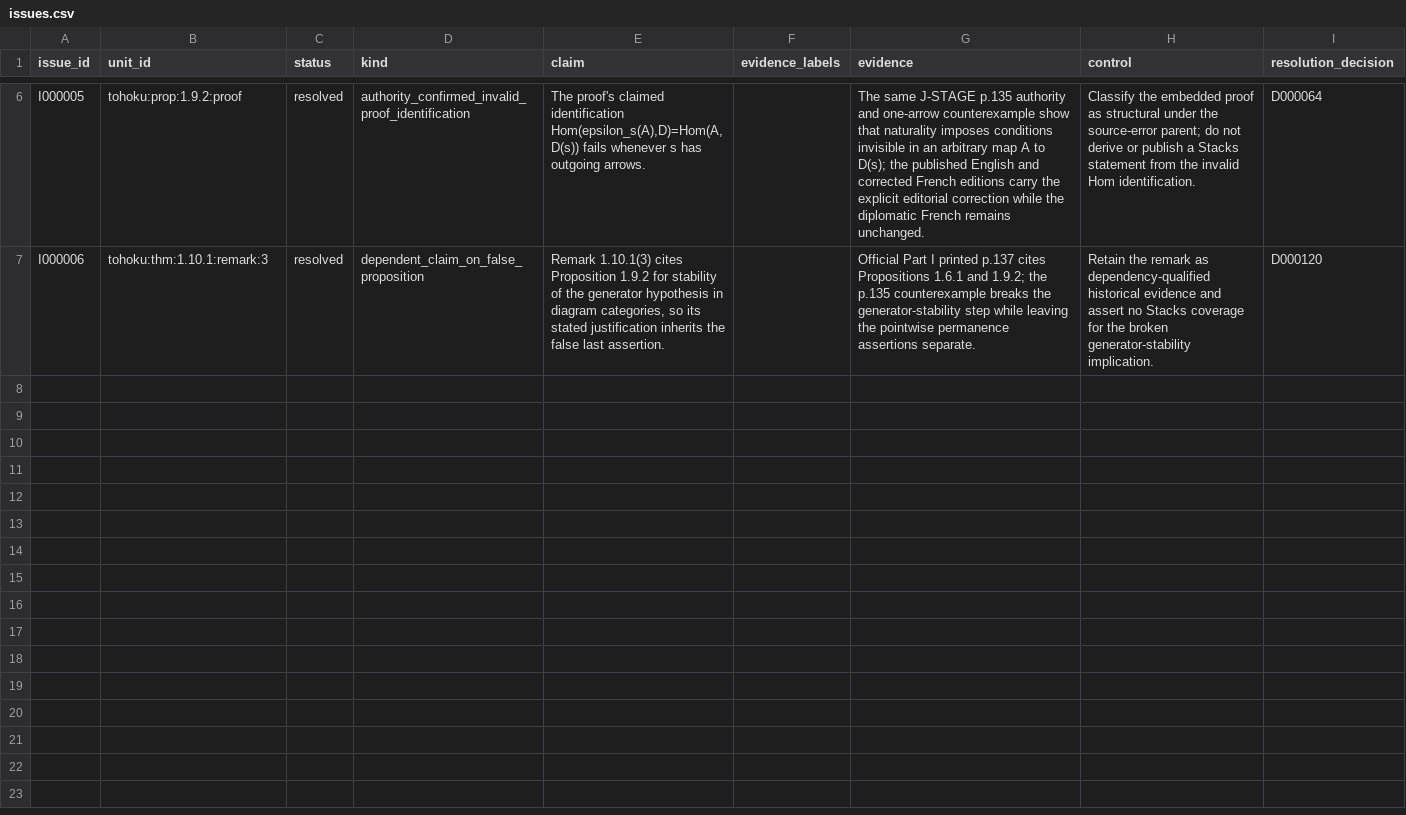
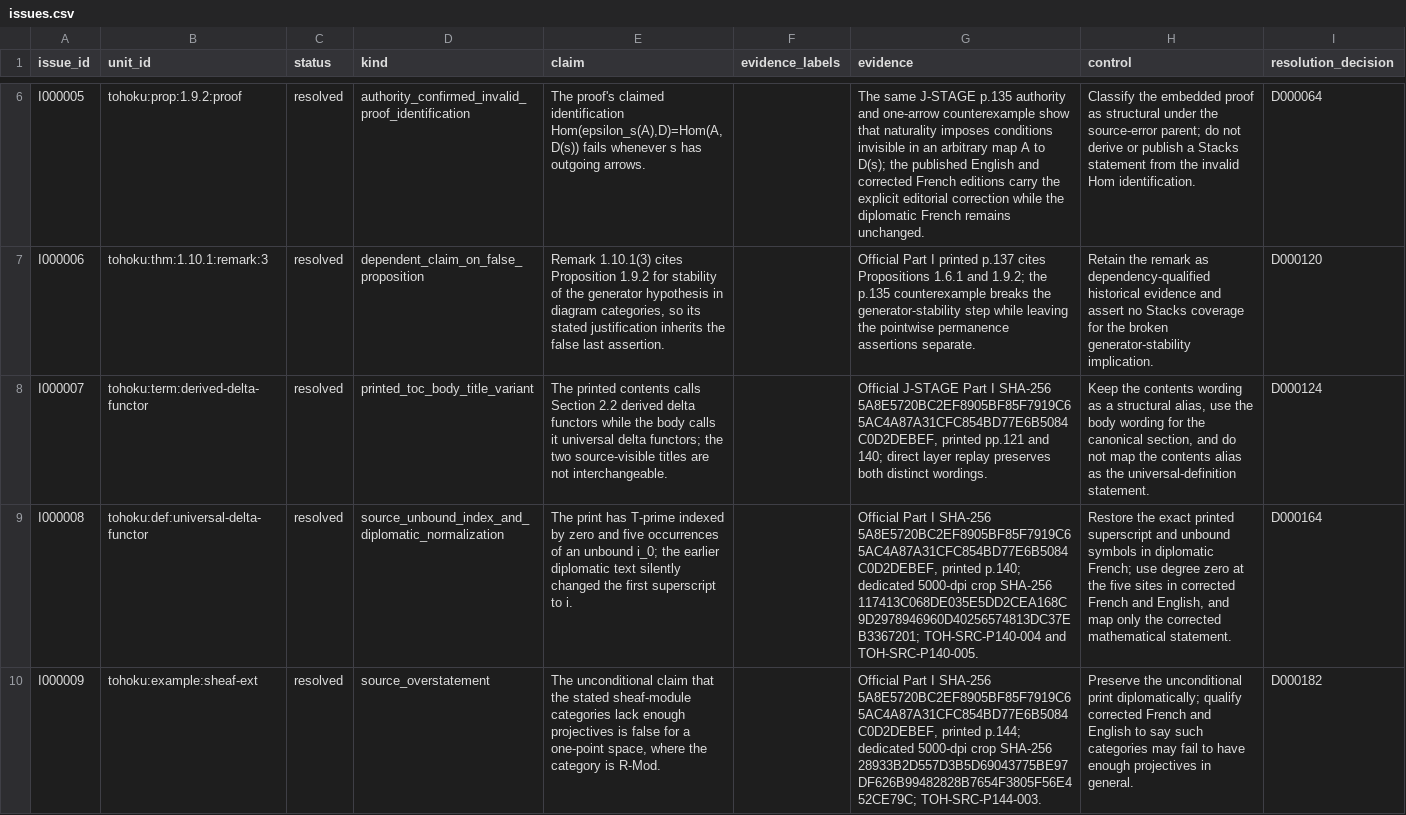
Before and after one commit to KokunoYumeto/stacks-english-ai-edition, a CSV file: tohoku/issues.csv, drawn as a sheet; only a part is shown, gaps mark what is left out; the diff covers the shown part only; the diff names each change by its address in the sheet, - before the commit and + after, or states it on an @@ line.

Commit message:
Import Tohoku Chapter II mapping decisions
Append 97 reviewed Chapter II decisions and nine source-issue records, regenerate the transactional mapping dossier, and fix the Tohoku text surface at LF so receipt hashes agree with published Git blobs.

```diff
--- a/tohoku/issues.csv
+++ b/tohoku/issues.csv
+row 8: I000007 | tohoku:term:derived-delta-functor | resolved | printed_toc_body_title_variant | The printed contents calls Section 2.2 derived delta functors while the body calls it universal delta functors; the two source-visible titles are not interchangeable. |  | Official J-STAGE Part I SHA-256 5A8E5720BC2EF8905BF85F7919C65AC4A87A31CFC854BD77E6B5084C0D2DEBEF, printed pp.121 and 140; direct layer replay preserves both distinct wordings. | Keep the contents wording as a structural alias, use the body wording for the canonical section, and do not map the contents alias as the universal-definition statement. | D000124
+row 9: I000008 | tohoku:def:universal-delta-functor | resolved | source_unbound_index_and_diplomatic_normalization | The print has T-prime indexed by zero and five occurrences of an unbound i_0; the earlier diplomatic text silently changed the first superscript to i. |  | Official Part I SHA-256 5A8E5720BC2EF8905BF85F7919C65AC4A87A31CFC854BD77E6B5084C0D2DEBEF, printed p.140; dedicated 5000-dpi crop SHA-256 117413C068DE035E5DD2CEA168C9D2978946960D40256574813DC37EB3367201; TOH-SRC-P140-004 and TOH-SRC-P140-005. | Restore the exact printed superscript and unbound symbols in diplomatic French; use degree zero at the five sites in corrected French and English, and map only the corrected mathematical statement. | D000164
+row 10: I000009 | tohoku:example:sheaf-ext | resolved | source_overstatement | The unconditional claim that the stated sheaf-module categories lack enough projectives is false for a one-point space, where the category is R-Mod. |  | Official Part I SHA-256 5A8E5720BC2EF8905BF85F7919C65AC4A87A31CFC854BD77E6B5084C0D2DEBEF, printed p.144; dedicated 5000-dpi crop SHA-256 28933B2D557D3B5D69043775BE97DF626B99482828B7654F3805F56E452CE79C; TOH-SRC-P144-003. | Preserve the unconditional print diplomatically; qualify corrected French and English to say such categories may fail to have enough projectives in general. | D000182
```
Also changed, not shown: 6 added rows elsewhere in this file, 6 other files.
